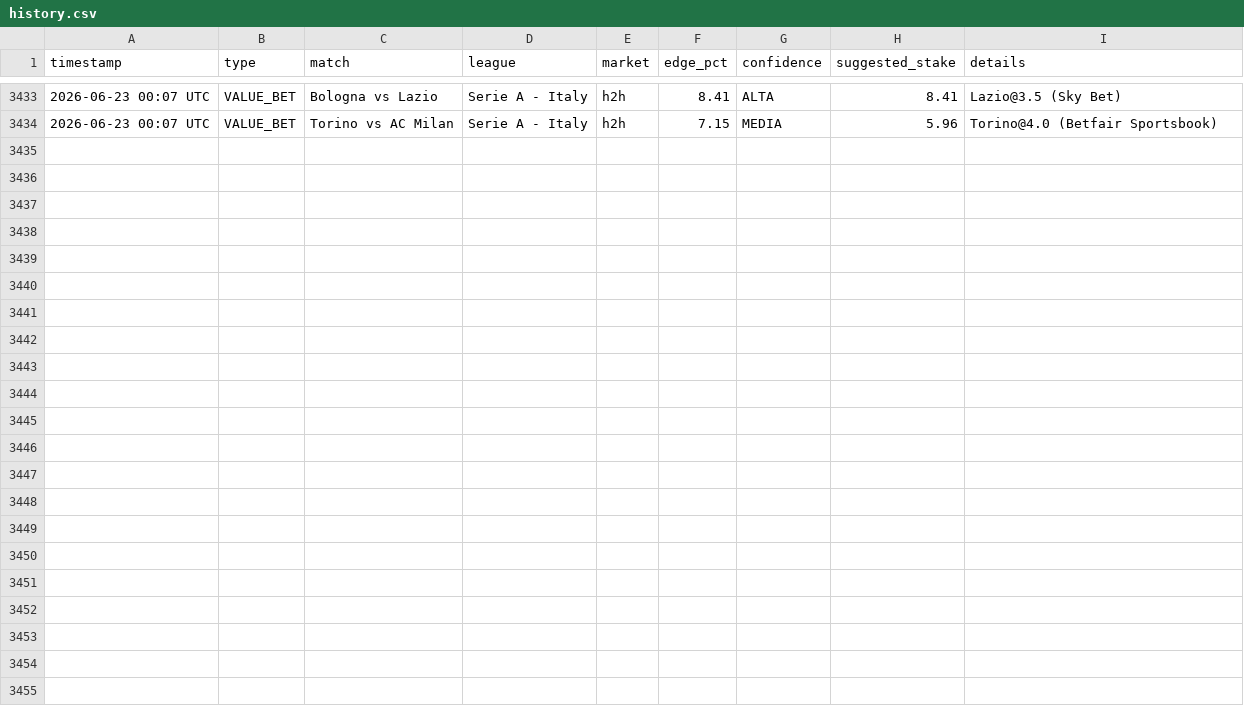
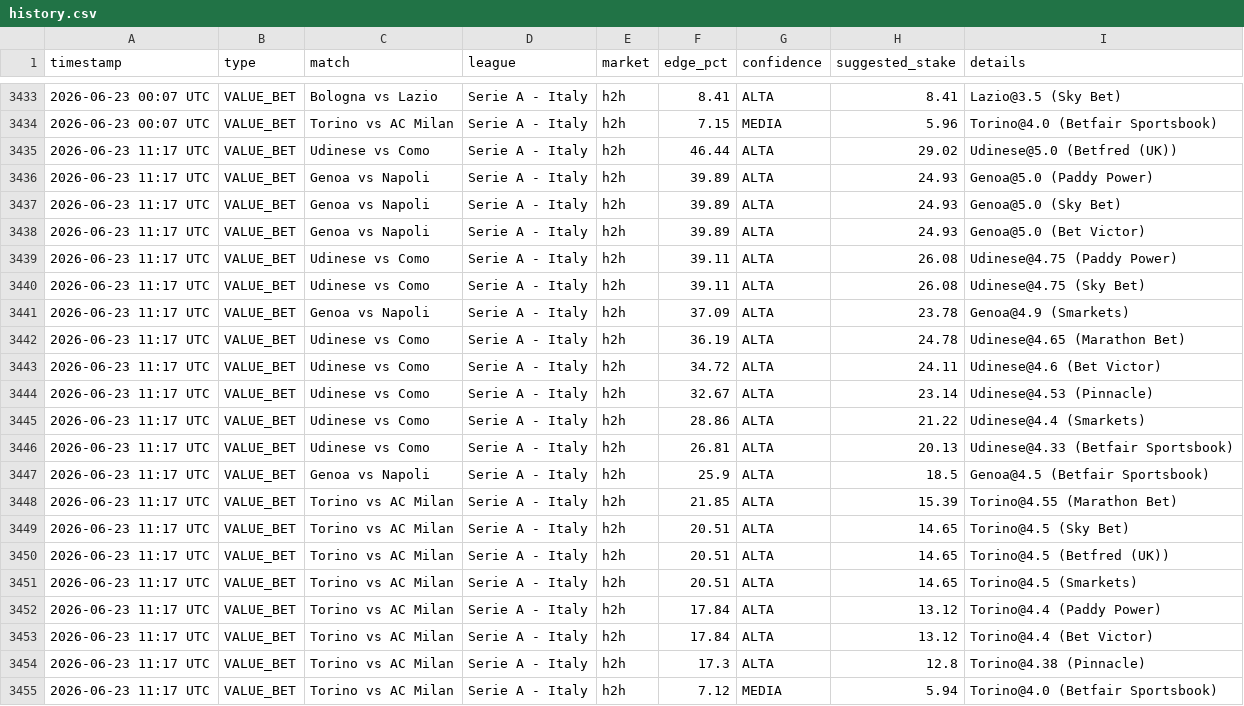
Before and after one commit to Ogotemmeli/betting_v1_sniper, a CSV file: reports/history.csv, drawn as a sheet; only a part is shown, gaps mark what is left out; the diff names each change by its address in the sheet, - before the commit and + after, or states it on an @@ line.

```diff
--- a/reports/history.csv
+++ b/reports/history.csv
+row 3435: 2026-06-23 11:17 UTC | VALUE_BET | Udinese vs Como | Serie A - Italy | h2h | 46.44 | ALTA | 29.02 | Udinese@5.0 (Betfred (UK))
+row 3436: 2026-06-23 11:17 UTC | VALUE_BET | Genoa vs Napoli | Serie A - Italy | h2h | 39.89 | ALTA | 24.93 | Genoa@5.0 (Paddy Power)
+row 3437: 2026-06-23 11:17 UTC | VALUE_BET | Genoa vs Napoli | Serie A - Italy | h2h | 39.89 | ALTA | 24.93 | Genoa@5.0 (Sky Bet)
+row 3438: 2026-06-23 11:17 UTC | VALUE_BET | Genoa vs Napoli | Serie A - Italy | h2h | 39.89 | ALTA | 24.93 | Genoa@5.0 (Bet Victor)
+row 3439: 2026-06-23 11:17 UTC | VALUE_BET | Udinese vs Como | Serie A - Italy | h2h | 39.11 | ALTA | 26.08 | Udinese@4.75 (Paddy Power)
+row 3440: 2026-06-23 11:17 UTC | VALUE_BET | Udinese vs Como | Serie A - Italy | h2h | 39.11 | ALTA | 26.08 | Udinese@4.75 (Sky Bet)
+row 3441: 2026-06-23 11:17 UTC | VALUE_BET | Genoa vs Napoli | Serie A - Italy | h2h | 37.09 | ALTA | 23.78 | Genoa@4.9 (Smarkets)
+row 3442: 2026-06-23 11:17 UTC | VALUE_BET | Udinese vs Como | Serie A - Italy | h2h | 36.19 | ALTA | 24.78 | Udinese@4.65 (Marathon Bet)
+row 3443: 2026-06-23 11:17 UTC | VALUE_BET | Udinese vs Como | Serie A - Italy | h2h | 34.72 | ALTA | 24.11 | Udinese@4.6 (Bet Victor)
+row 3444: 2026-06-23 11:17 UTC | VALUE_BET | Udinese vs Como | Serie A - Italy | h2h | 32.67 | ALTA | 23.14 | Udinese@4.53 (Pinnacle)
+row 3445: 2026-06-23 11:17 UTC | VALUE_BET | Udinese vs Como | Serie A - Italy | h2h | 28.86 | ALTA | 21.22 | Udinese@4.4 (Smarkets)
+row 3446: 2026-06-23 11:17 UTC | VALUE_BET | Udinese vs Como | Serie A - Italy | h2h | 26.81 | ALTA | 20.13 | Udinese@4.33 (Betfair Sportsbook)
+row 3447: 2026-06-23 11:17 UTC | VALUE_BET | Genoa vs Napoli | Serie A - Italy | h2h | 25.9 | ALTA | 18.5 | Genoa@4.5 (Betfair Sportsbook)
+row 3448: 2026-06-23 11:17 UTC | VALUE_BET | Torino vs AC Milan | Serie A - Italy | h2h | 21.85 | ALTA | 15.39 | Torino@4.55 (Marathon Bet)
+row 3449: 2026-06-23 11:17 UTC | VALUE_BET | Torino vs AC Milan | Serie A - Italy | h2h | 20.51 | ALTA | 14.65 | Torino@4.5 (Sky Bet)
+row 3450: 2026-06-23 11:17 UTC | VALUE_BET | Torino vs AC Milan | Serie A - Italy | h2h | 20.51 | ALTA | 14.65 | Torino@4.5 (Betfred (UK))
+row 3451: 2026-06-23 11:17 UTC | VALUE_BET | Torino vs AC Milan | Serie A - Italy | h2h | 20.51 | ALTA | 14.65 | Torino@4.5 (Smarkets)
+row 3452: 2026-06-23 11:17 UTC | VALUE_BET | Torino vs AC Milan | Serie A - Italy | h2h | 17.84 | ALTA | 13.12 | Torino@4.4 (Paddy Power)
+row 3453: 2026-06-23 11:17 UTC | VALUE_BET | Torino vs AC Milan | Serie A - Italy | h2h | 17.84 | ALTA | 13.12 | Torino@4.4 (Bet Victor)
+row 3454: 2026-06-23 11:17 UTC | VALUE_BET | Torino vs AC Milan | Serie A - Italy | h2h | 17.3 | ALTA | 12.8 | Torino@4.38 (Pinnacle)
+row 3455: 2026-06-23 11:17 UTC | VALUE_BET | Torino vs AC Milan | Serie A - Italy | h2h | 7.12 | MEDIA | 5.94 | Torino@4.0 (Betfair Sportsbook)
```
Also changed, not shown: 4 other files.
